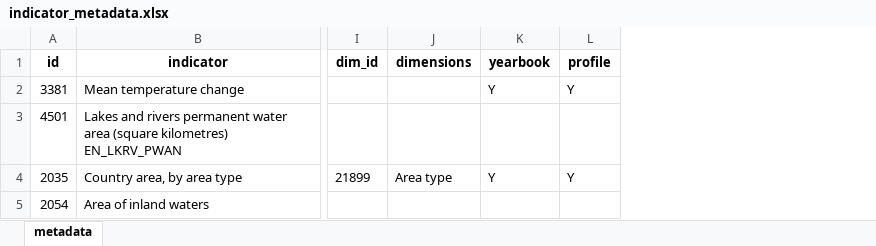
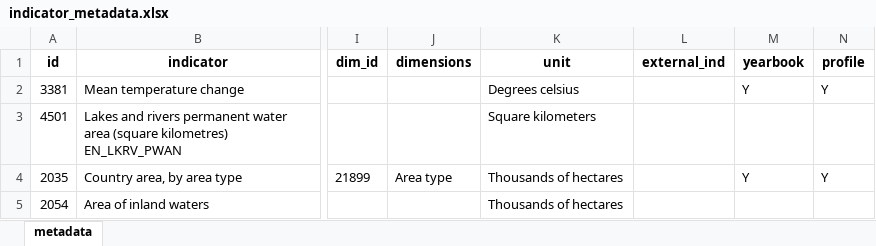
Before and after one commit to alexisathens/cepalstat-data-upload, an Excel workbook: Data/indicator_metadata.xlsx, sheet metadata, drawn as a sheet; only a part is shown, gaps mark what is left out; values as stored, in another font and other column widths than the file's, no borders; the diff covers the shown part only; the diff names each change by its address in the sheet, - before the commit and + after, or states it on an @@ line.

```diff
--- a/Data/indicator_metadata.xlsx (sheet metadata)
+++ b/Data/indicator_metadata.xlsx (sheet metadata)
+column K (unit), rows 2-5: Degrees celsius | Square kilometers | Thousands of hectares | Thousands of hectares
+column L (external_ind), empty
```
Also changed, not shown: 8 edited cells elsewhere in this sheet, Data/Checks/comp_id5646.xlsx, Data/Tables/indicator_table.xlsx, 4 other files.
